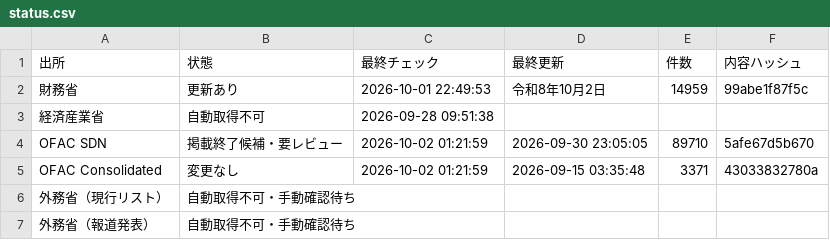
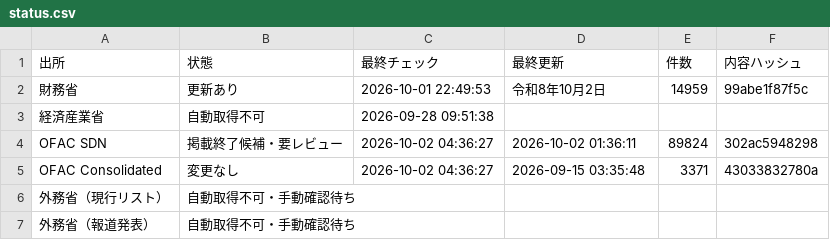
Before and after one commit to kenmizuno-cpu/sanctions-watch, a CSV file: data/dashboard/status.csv, drawn as a sheet.

```diff
--- a/data/dashboard/status.csv
+++ b/data/dashboard/status.csv
@@ -3,4 +3,4 @@
 経済産業省,自動取得不可,2026-09-28 09:51:38,,,
-OFAC SDN,掲載終了候補・要レビュー,2026-10-02 01:21:59,2026-09-30 23:05:05,89710,5afe67d5b670
-OFAC Consolidated,変更なし,2026-10-02 01:21:59,2026-09-15 03:35:48,3371,43033832780a
+OFAC SDN,掲載終了候補・要レビュー,2026-10-02 04:36:27,2026-10-02 01:36:11,89824,302ac5948298
+OFAC Consolidated,変更なし,2026-10-02 04:36:27,2026-09-15 03:35:48,3371,43033832780a
 外務省（現行リスト）,自動取得不可・手動確認待ち,,,,
```
Also changed, not shown: data/dashboard/changes.csv, data/diff/latest.csv, 16 other files.
